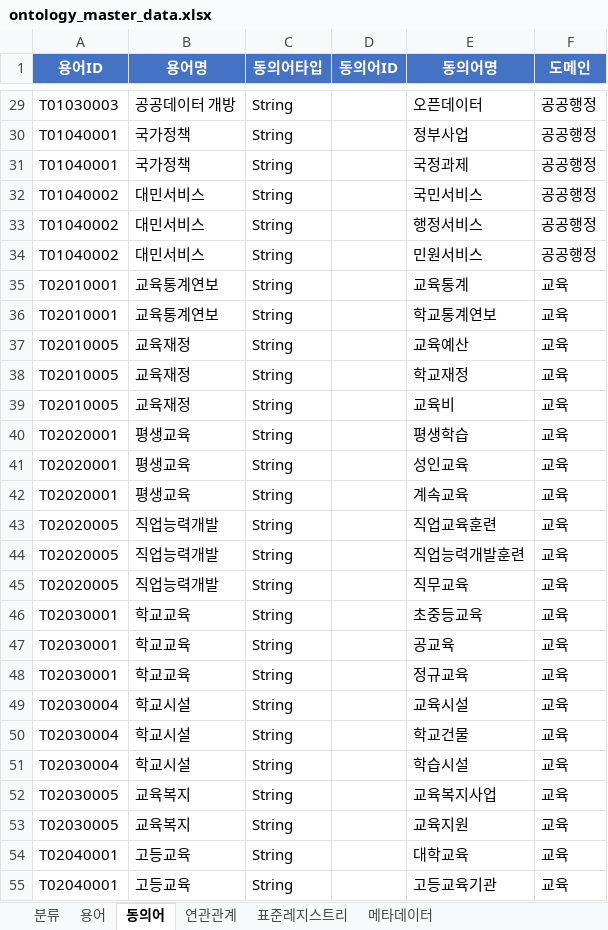
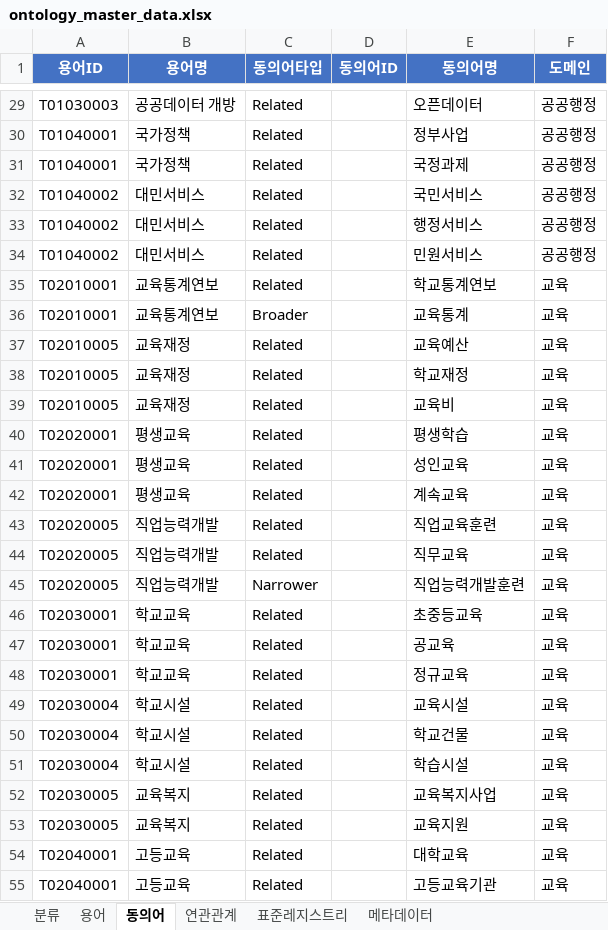
Before and after one commit to selmo/Ontology, an Excel workbook: ontology/ontology_master_data.xlsx, sheet 동의어, drawn as a sheet; only a part is shown, gaps mark what is left out; values as stored, in another font and other column widths than the file's, no borders; the diff covers the shown part only; the diff names each change by its address in the sheet, - before the commit and + after, or states it on an @@ line.

```diff
--- a/ontology/ontology_master_data.xlsx (sheet 동의어)
+++ b/ontology/ontology_master_data.xlsx (sheet 동의어)
-C29:C35 (동의어타입): String
+C29:C35 (동의어타입): Related
-E35 (동의어명): 교육통계
+E35 (동의어명): 학교통계연보
-C36 (동의어타입): String
+C36 (동의어타입): Broader
-E36 (동의어명): 학교통계연보
+E36 (동의어명): 교육통계
-C37:C44 (동의어타입): String
+C37:C44 (동의어타입): Related
-E44 (동의어명): 직업능력개발훈련
+E44 (동의어명): 직무교육
-C45 (동의어타입): String
+C45 (동의어타입): Narrower
-E45 (동의어명): 직무교육
+E45 (동의어명): 직업능력개발훈련
-C46:C55 (동의어타입): String
+C46:C55 (동의어타입): Related
```
Also changed, not shown: 4 added rows, 4 removed rows and 536 edited cells elsewhere in this sheet, sheet 메타데이터, 14 other files.
